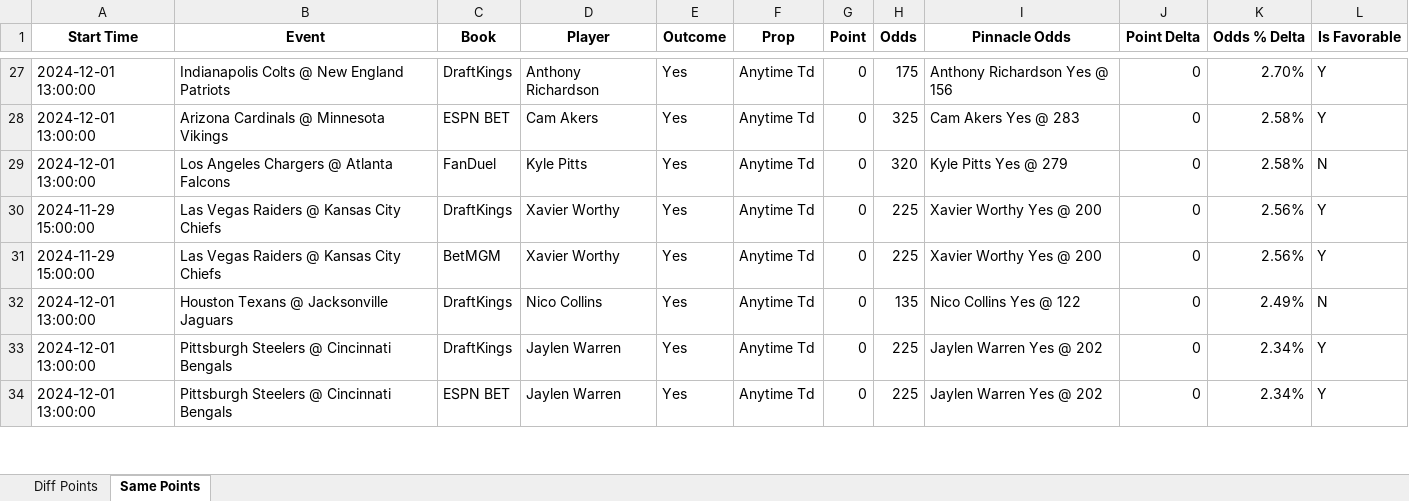
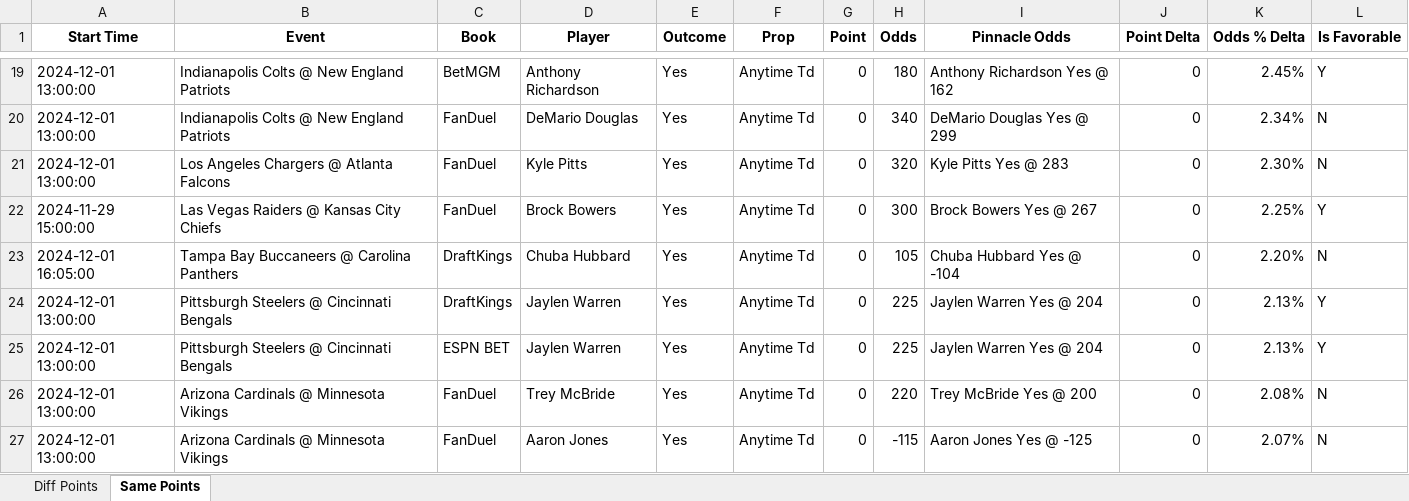
Before and after one commit to rahulShahCode/player-props-scraper, an Excel workbook: player_props.xlsx, sheet Same Points, drawn as a sheet; only a part is shown, gaps mark what is left out; values as stored, in another font and other column widths than the file's, no borders; removed rows and columns are numbered as before the commit, all else as after; the diff covers the shown part only; the diff names each change by its address in the sheet, - before the commit and + after, or states it on an @@ line.

```diff
--- a/player_props.xlsx (sheet Same Points)
+++ b/player_props.xlsx (sheet Same Points)
-C19 (Book): DraftKings
+C19 (Book): BetMGM
-H19 (Odds): 175
+H19 (Odds): 180
-I19 (Pinnacle Odds): Anthony Richardson Yes @ 156
+I19 (Pinnacle Odds): Anthony Richardson Yes @ 162
-K19 (Odds % Delta): 2.70%
+K19 (Odds % Delta): 2.45%
-B20 (Event): Arizona Cardinals @ Minnesota Vikings
+B20 (Event): Indianapolis Colts @ New England Patriots
-C20 (Book): ESPN BET
+C20 (Book): FanDuel
-D20 (Player): Cam Akers
+D20 (Player): DeMario Douglas
-H20 (Odds): 325
+H20 (Odds): 340
-I20 (Pinnacle Odds): Cam Akers Yes @ 283
+I20 (Pinnacle Odds): DeMario Douglas Yes @ 299
-K20 (Odds % Delta): 2.58%
+K20 (Odds % Delta): 2.34%
-L20 (Is Favorable): Y
+L20 (Is Favorable): N
-I21 (Pinnacle Odds): Kyle Pitts Yes @ 279
+I21 (Pinnacle Odds): Kyle Pitts Yes @ 283
-K21 (Odds % Delta): 2.58%
+K21 (Odds % Delta): 2.30%
-C22 (Book): DraftKings
+C22 (Book): FanDuel
-D22 (Player): Xavier Worthy
+D22 (Player): Brock Bowers
-H22 (Odds): 225
+H22 (Odds): 300
-I22 (Pinnacle Odds): Xavier Worthy Yes @ 200
+I22 (Pinnacle Odds): Brock Bowers Yes @ 267
-K22 (Odds % Delta): 2.56%
+K22 (Odds % Delta): 2.25%
-row 31: 2024-11-29 15:00:00 | Las Vegas Raiders @ Kansas City Chiefs | BetMGM | Xavier Worthy | Yes | Anytime Td | 0 | 225 | Xavier Worthy Yes @ 200 | 0 | 2.56% | Y
-A23 (Start Time): 2024-12-01 13:00:00
+A23 (Start Time): 2024-12-01 16:05:00
-B23 (Event): Houston Texans @ Jacksonville Jaguars
+B23 (Event): Tampa Bay Buccaneers @ Carolina Panthers
-D23 (Player): Nico Collins
+D23 (Player): Chuba Hubbard
-H23 (Odds): 135
+H23 (Odds): 105
-I23 (Pinnacle Odds): Nico Collins Yes @ 122
+I23 (Pinnacle Odds): Chuba Hubbard Yes @ -104
-K23 (Odds % Delta): 2.49%
+K23 (Odds % Delta): 2.20%
-I24:I25 (Pinnacle Odds): Jaylen Warren Yes @ 202
+I24:I25 (Pinnacle Odds): Jaylen Warren Yes @ 204
-K24:K25 (Odds % Delta): 2.34%
+K24:K25 (Odds % Delta): 2.13%
+row 26: 2024-12-01 13:00:00 | Arizona Cardinals @ Minnesota Vikings | FanDuel | Trey McBride | Yes | Anytime Td | 0 | 220 | Trey McBride Yes @ 200 | 0 | 2.08% | N
+row 27: 2024-12-01 13:00:00 | Arizona Cardinals @ Minnesota Vikings | FanDuel | Aaron Jones | Yes | Anytime Td | 0 | -115 | Aaron Jones Yes @ -125 | 0 | 2.07% | N
```
Also changed, not shown: 11 added rows, 18 removed rows and 109 edited cells elsewhere in this sheet, sheet Diff Points, 2 other files.
